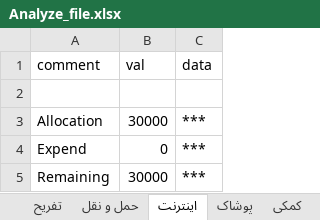
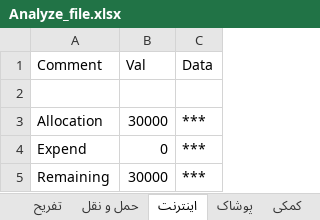
Before and after one commit to sorooshm78/system_money, an Excel workbook: Analyze_file.xlsx, sheet اینترنت, drawn as a sheet; values as stored, in another font and other column widths than the file's, no borders; removed rows and columns are numbered as before the commit, all else as after; the diff names each change by its address in the sheet, - before the commit and + after, or states it on an @@ line.

```diff
--- a/Analyze_file.xlsx (sheet اینترنت)
+++ b/Analyze_file.xlsx (sheet اینترنت)
-row 1: comment | val | data
+row 1: Comment | Val | Data
```
Also changed, not shown: sheet پوشاک, sheet کمکی, sheet اموزشی, sheet سلامت, sheet تفریح, sheet حمل و نقل, 2 more sheets, other sheet tabs, 1 other file.
